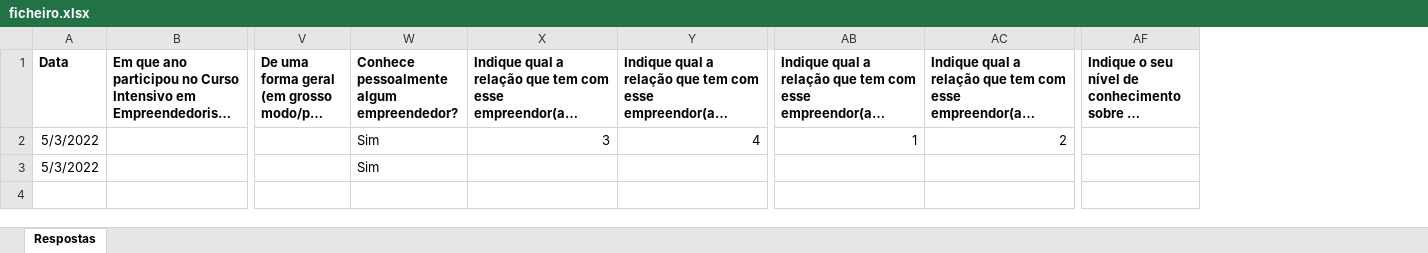
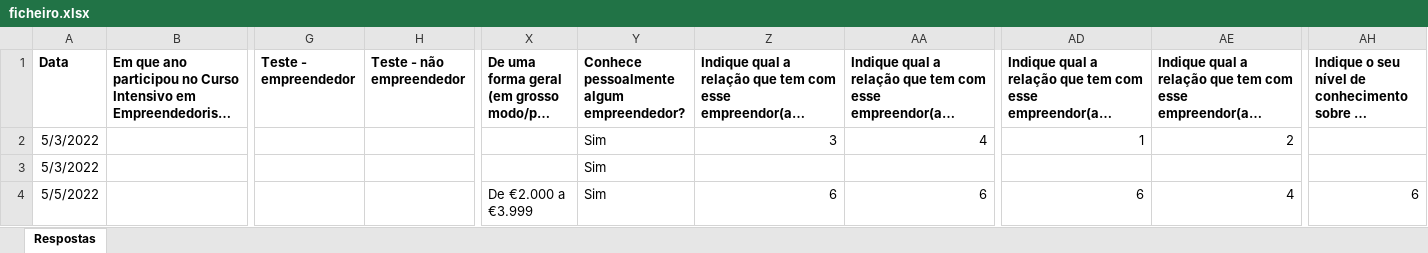
Before and after one commit to m3ida/rs4e, an Excel workbook: dist/files/ficheiro.xlsx, sheet Respostas, drawn as a sheet; only a part is shown, gaps mark what is left out; long unchanged cells end in …; values as stored, in another font and other column widths than the file's, no borders; rows hold the shown columns only; the diff names each change by its address in the sheet, - before the commit and + after, or states it on an @@ line.

```diff
--- a/dist/files/ficheiro.xlsx (sheet Respostas)
+++ b/dist/files/ficheiro.xlsx (sheet Respostas)
+column G (Teste - empreendedor), empty
+column H (Teste - não empreendedor), empty
+row 4: 5/5/2022 |  |  |  | De €2.000 a €3.999 | Sim | 6 | 6 | 6 | 4 | 6
```
Also changed, not shown: 3 other files.
